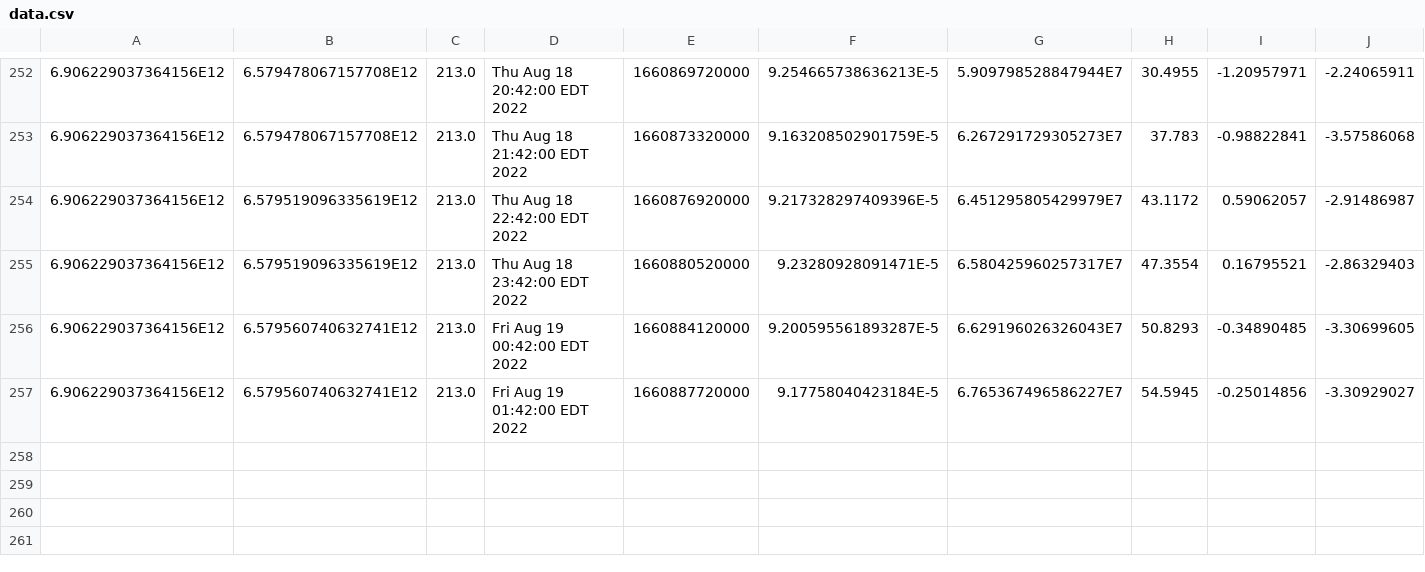
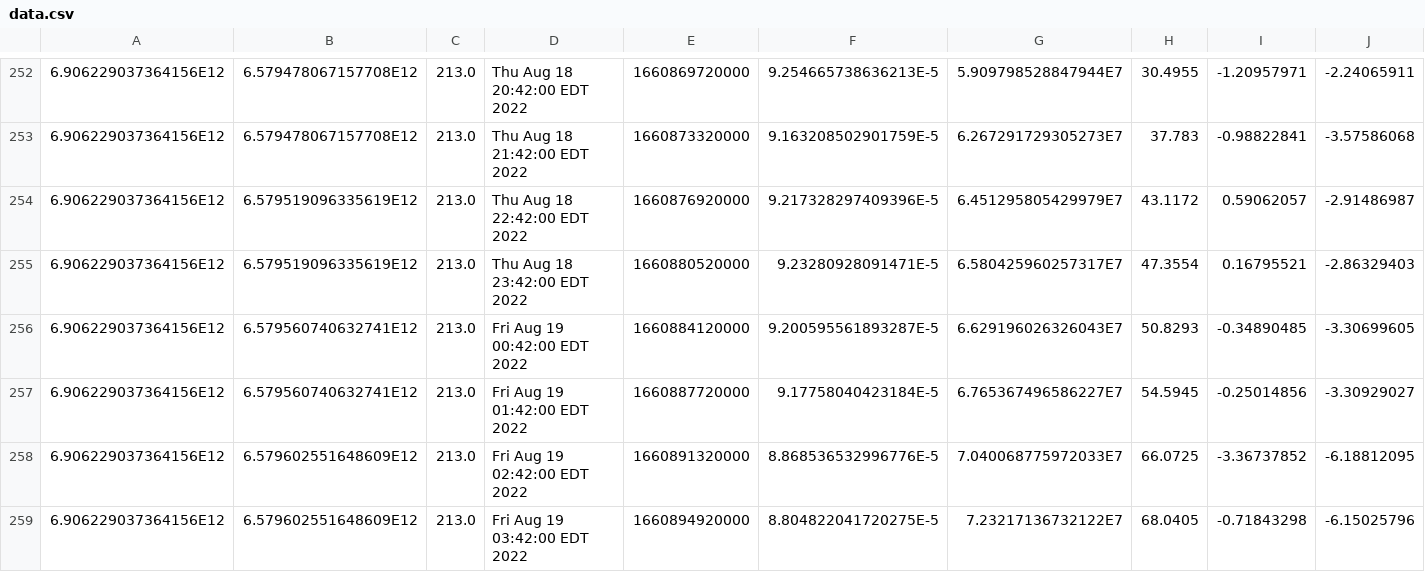
Before and after one commit to luncburn/luncburn, a CSV file: data.csv, drawn as a sheet; only a part is shown, gaps mark what is left out; rows hold the shown columns only; the diff names each change by its address in the sheet, - before the commit and + after, or states it on an @@ line.

Commit message:
"Updating CSV File at: 882450084751467"

```diff
--- a/data.csv
+++ b/data.csv
+row 258: 6.906229037364156E12 | 6.579602551648609E12 | 213.0 | Fri Aug 19 02:42:00 EDT 2022 | 1660891320000 | 8.868536532996776E-5 | 7.040068775972033E7 | 66.0725 | -3.36737852 | -6.18812095
+row 259: 6.906229037364156E12 | 6.579602551648609E12 | 213.0 | Fri Aug 19 03:42:00 EDT 2022 | 1660894920000 | 8.804822041720275E-5 | 7.23217136732122E7 | 68.0405 | -0.71843298 | -6.15025796
```
